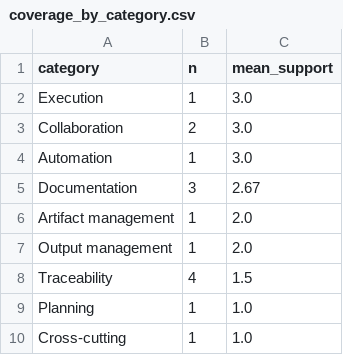
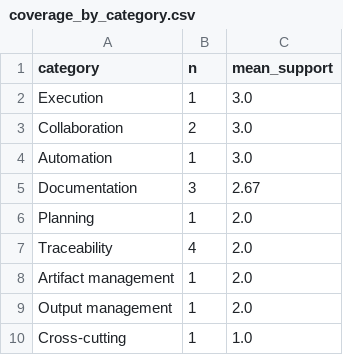
Before and after one commit to telmomm/github-research-infrastructure-study, a CSV file: results/framework/coverage_by_category.csv, drawn as a sheet.

```diff
--- a/results/framework/coverage_by_category.csv
+++ b/results/framework/coverage_by_category.csv
@@ -5,6 +5,6 @@ Automation,1,3.0
 Documentation,3,2.67
+Planning,1,2.0
+Traceability,4,2.0
 Artifact management,1,2.0
 Output management,1,2.0
-Traceability,4,1.5
-Planning,1,1.0
 Cross-cutting,1,1.0
```
Also changed, not shown: results/framework/coverage_by_requirement.csv, results/framework/coverage_lifecycle_profile.csv, 15 other files.
